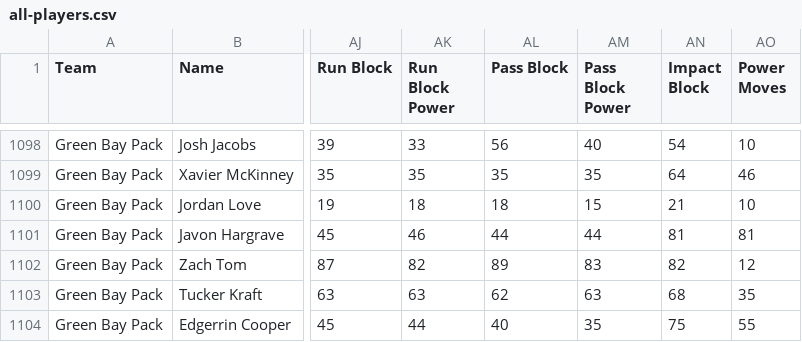
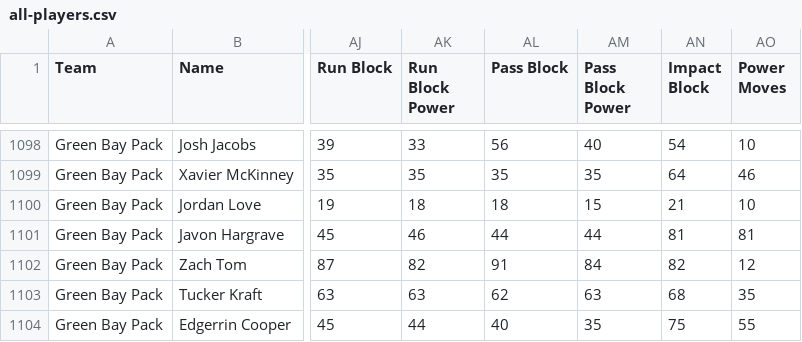
Before and after one commit to bully-league/bully-league.github.io, a CSV file: csv/all-players.csv, drawn as a sheet; only a part is shown, gaps mark what is left out; the diff names each change by its address in the sheet, - before the commit and + after, or states it on an @@ line.

```diff
--- a/csv/all-players.csv
+++ b/csv/all-players.csv
-AL1102 (Pass Block): 89
+AL1102 (Pass Block): 91
-AM1102 (Pass Block Power): 83
+AM1102 (Pass Block Power): 84
```
Also changed, not shown: csv/team-777781271.csv, 2 other files.
